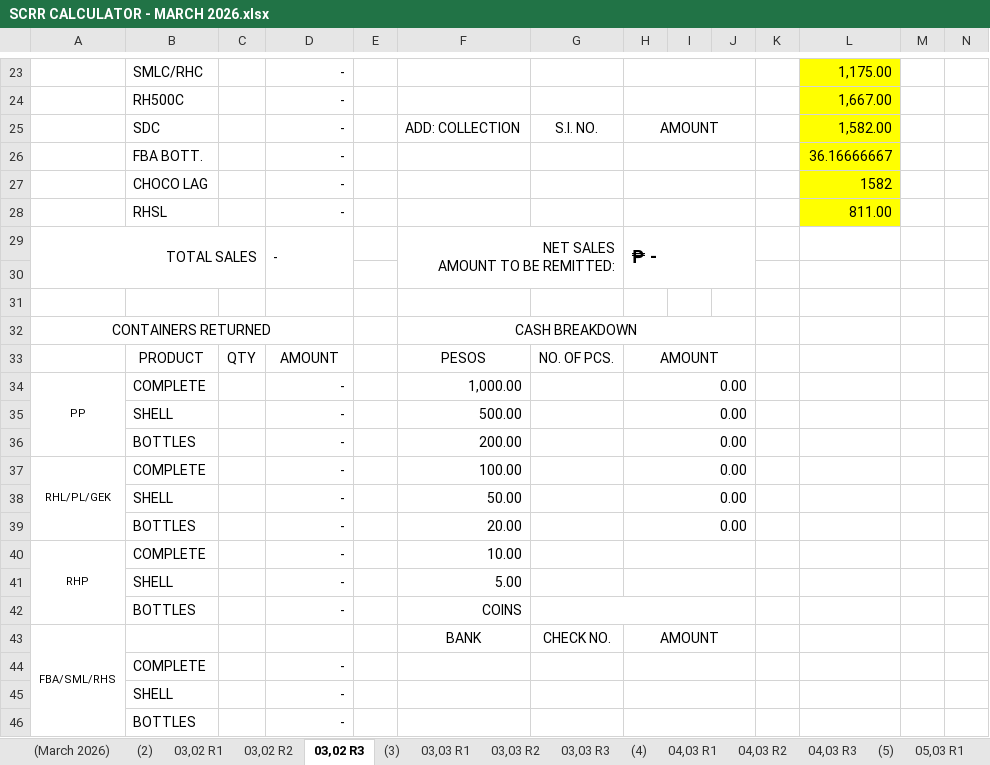
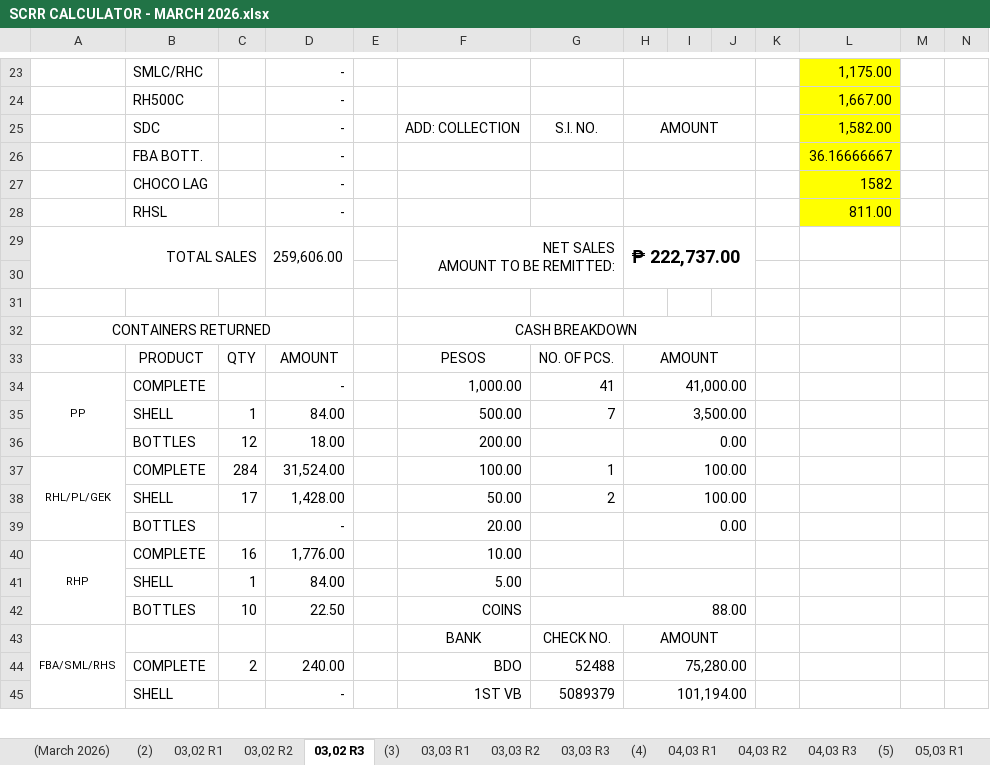
Before and after one commit to fliqlo/GBDS, an Excel workbook: GBDS MARCH FILES 2026/SCRR CALCULATOR - MARCH 2026.xlsx, sheet 03,02 R3, drawn as a sheet; only a part is shown, gaps mark what is left out; values as stored, in another font and other column widths than the file's, no borders; charts and pictures not drawn; removed rows and columns are numbered as before the commit, all else as after; rows hold the shown columns only; the diff covers the shown part only; the diff names each change by its address in the sheet, - before the commit and + after, or states it on an @@ line.

```diff
--- a/GBDS MARCH FILES 2026/SCRR CALCULATOR - MARCH 2026.xlsx (sheet 03,02 R3)
+++ b/GBDS MARCH FILES 2026/SCRR CALCULATOR - MARCH 2026.xlsx (sheet 03,02 R3)
-D29: -
+D29: 259,606.00
-H29: ₱ -
+H29: ₱ 222,737.00
-G34: (empty)
+G34: 41
-H34: 0.00
+H34: 41,000.00
-C35: (empty)
+C35: 1
-D35: -
+D35: 84.00
-G35: (empty)
+G35: 7
-H35: 0.00
+H35: 3,500.00
-C36: (empty)
+C36: 12
-D36: -
+D36: 18.00
-C37: (empty)
+C37: 284
-D37: -
+D37: 31,524.00
-G37: (empty)
+G37: 1
-H37:H38: 0.00
+H37:H38: 100.00
-C38: (empty)
+C38: 17
-D38: -
+D38: 1,428.00
-G38: (empty)
+G38: 2
-C40: (empty)
+C40: 16
-D40: -
+D40: 1,776.00
-C41: (empty)
+C41: 1
-D41: -
+D41: 84.00
-C42: (empty)
+C42: 10
-D42: -
+D42: 22.50
-G42: (empty)
+G42: 88.00
-C44: (empty)
+C44: 2
-D44: -
+D44: 240.00
-F44: (empty)
+F44: BDO
-G44: (empty)
+G44: 52488
-H44: (empty)
+H44: 75,280.00
-row 45:  | SHELL |  | -
-row 46:  | BOTTLES |  | -
+row 45:  | SHELL |  | - |  | 1ST VB | 5089379 | 101,194.00
```
Also changed, not shown: 1 added row and 29 edited cells elsewhere in this sheet, sheet 03,02 R2, sheet 03,02 R1, 2 other files.
